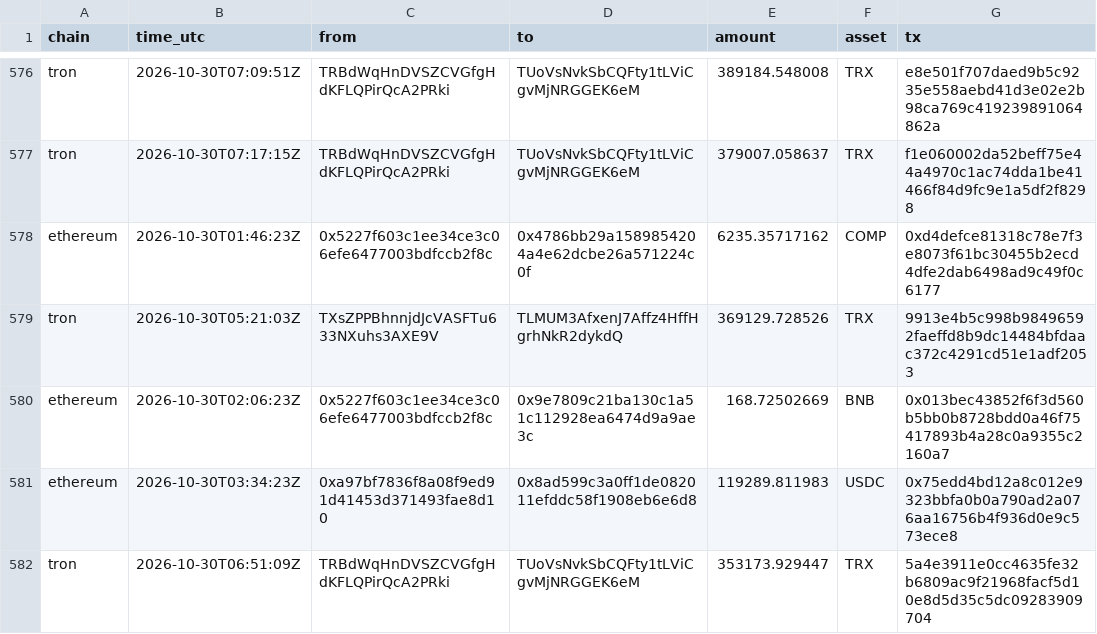
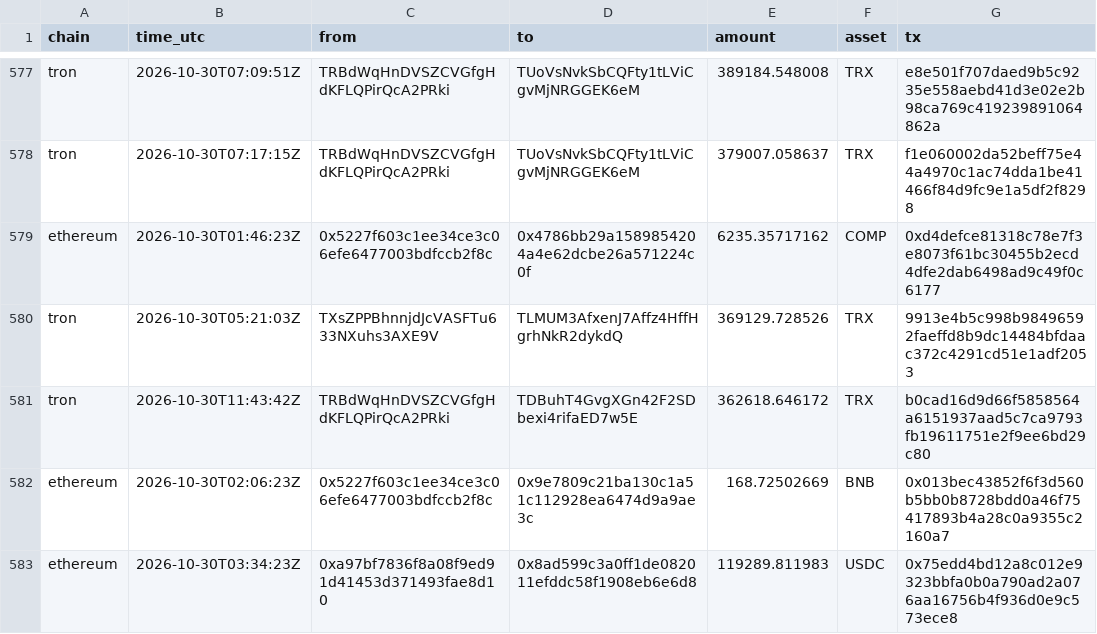
Before and after one commit to Philgr8/binance-drain-map, a CSV file: hops.csv, drawn as a sheet; only a part is shown, gaps mark what is left out; the shorter side is filled out with more unchanged rows; the diff covers the shown part only.

```diff
--- a/hops.csv
+++ b/hops.csv
@@ -579,2 +580,3 @@ ethereum,2026-10-30T01:46:23Z,0x5227f603c1ee34ce3c06efe6477003bdfccb2f8c,0x4786b
 tron,2026-10-30T05:21:03Z,TXsZPPBhnnjdJcVASFTu633NXuhs3AXE9V,TLMUM3AfxenJ7Affz4HffHgrhNkR2dykdQ,369129.728526,TRX,9913e4b5c998b98496592faeffd8b9dc14484bfdaac372c4291cd51e1adf2053
+tron,2026-10-30T11:43:42Z,TRBdWqHnDVSZCVGfgHdKFLQPirQcA2PRki,TDBuhT4GvgXGn42F2SDbexi4rifaED7w5E,362618.646172,TRX,b0cad16d9d66f5858564a6151937aad5c7ca9793fb19611751e2f9ee6bd29c80
 ethereum,2026-10-30T02:06:23Z,0x5227f603c1ee34ce3c06efe6477003bdfccb2f8c,0x9e7809c21ba130c1a51c112928ea6474d9a9ae3c,168.72502669,BNB,0x013bec43852f6f3d560b5bb0b8728bdd0a46f75417893b4a28c0a9355c2160a7
```
Also changed, not shown: 6 added rows and 4 removed rows elsewhere in this file, 2 other files.
